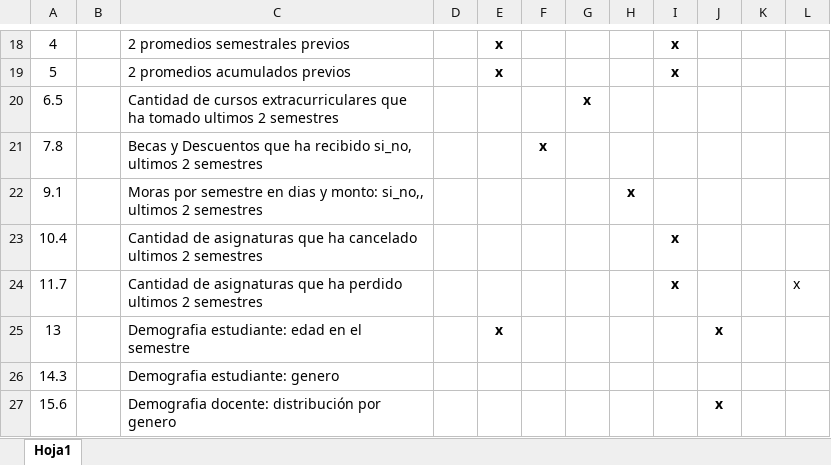
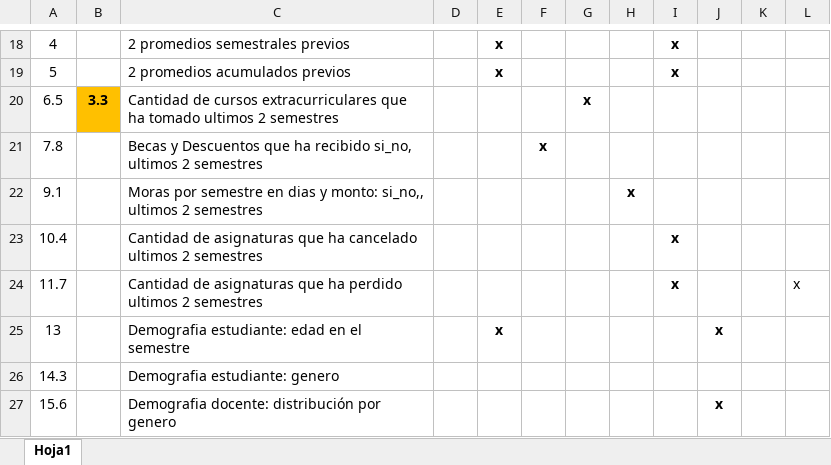
Before and after one commit to jaimereinoso2/UAOPiloto, an Excel workbook: HIPOTESIS vs VARIABLES.xlsx, sheet Hoja1, drawn as a sheet; only a part is shown, gaps mark what is left out; values as stored, in another font and other column widths than the file's, no borders; the diff names each change by its address in the sheet, - before the commit and + after, or states it on an @@ line.

```diff
--- a/HIPOTESIS vs VARIABLES.xlsx (sheet Hoja1)
+++ b/HIPOTESIS vs VARIABLES.xlsx (sheet Hoja1)
-B20: (empty)
+B20: 3.3
-B20 fill: none
+B20 fill: #FFC000
```
Also changed, not shown: 5 other files.
